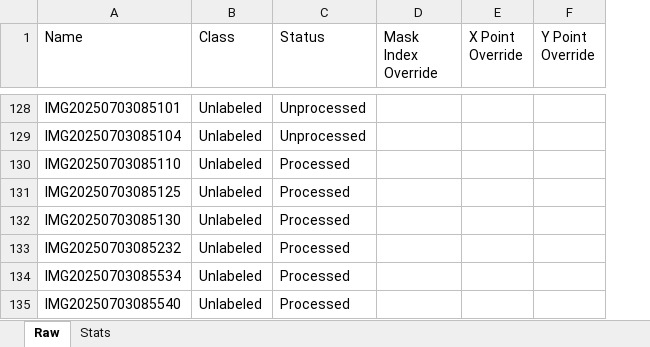
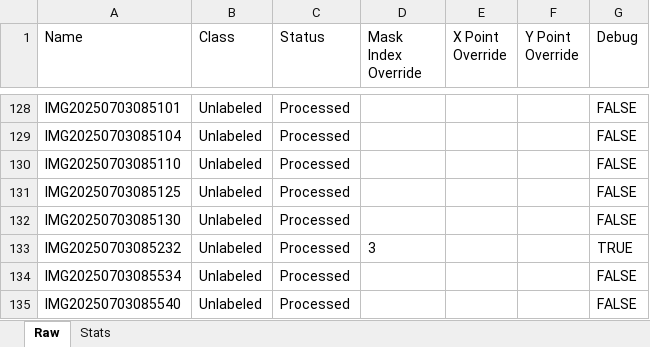
Before and after one commit to SpectralQuill/pomelo-disease-classification, an Excel workbook: tracker/stats.xlsx, sheet Raw, drawn as a sheet; only a part is shown, gaps mark what is left out; values as stored, in another font and other column widths than the file's, no borders; removed rows and columns are numbered as before the commit, all else as after; the diff covers the shown part only; the diff names each change by its address in the sheet, - before the commit and + after, or states it on an @@ line.

Commit message:
Created v2.13 of extractor script. Adds debug column to override restrictions of processing image.

```diff
--- a/tracker/stats.xlsx (sheet Raw)
+++ b/tracker/stats.xlsx (sheet Raw)
-column C (Status), rows 128-135: Unprocessed | Unprocessed | Processed | Processed | Processed | Processed | Processed | Processed
+column C (Status), rows 128-135: all Processed
+column G (Debug), rows 128-135: FALSE | FALSE | FALSE | FALSE | FALSE | TRUE | FALSE | FALSE
-D133 (Mask Index Override): (empty)
+D133 (Mask Index Override): 3
```
Also changed, not shown: 2 removed rows and 4 edited cells elsewhere in this sheet, sheet Stats, 18 other files.
